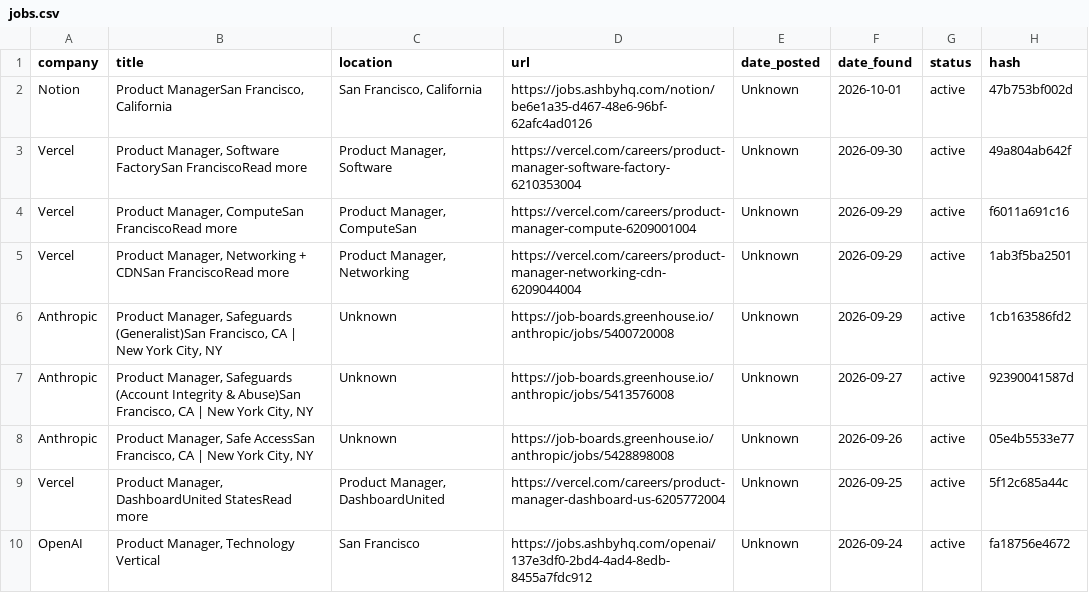
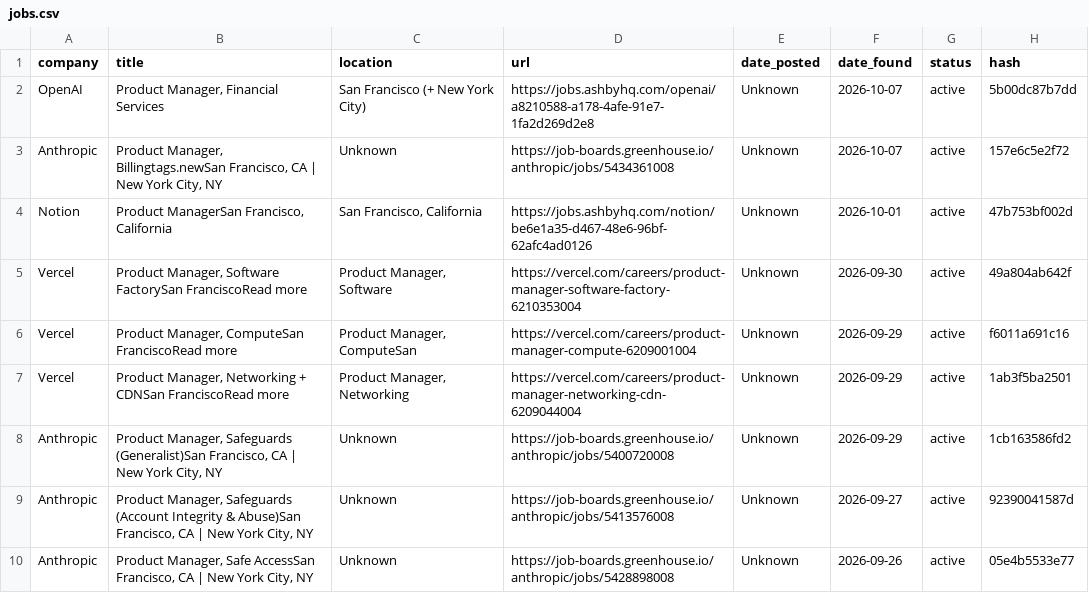
Before and after one commit to alishsayd/Scraper, a CSV file: jobs.csv, drawn as a sheet; only a part is shown; the shorter side is filled out with more unchanged rows; the diff names each change by its address in the sheet, - before the commit and + after, or states it on an @@ line.

```diff
--- a/jobs.csv
+++ b/jobs.csv
+row 2: OpenAI | Product Manager, Financial Services | San Francisco (+ New York City) | https://jobs.ashbyhq.com/openai/a8210588-a178-4afe-91e7-1fa2d269d2e8 | Unknown | 2026-10-07 | active | 5b00dc87b7dd
+row 3: Anthropic | Product Manager, Billingtags.newSan Francisco, CA | New York City, NY | Unknown | https://job-boards.greenhouse.io/anthropic/jobs/5434361008 | Unknown | 2026-10-07 | active | 157e6c5e2f72
```
Also changed, not shown: 3 other files.
